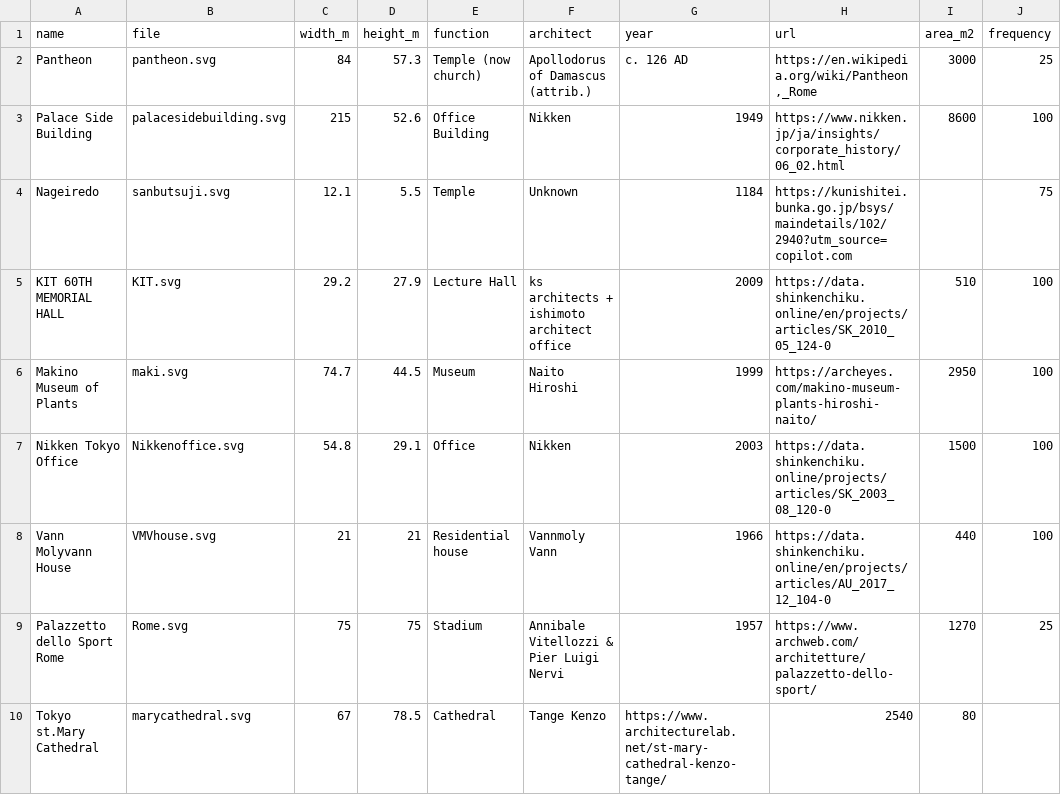
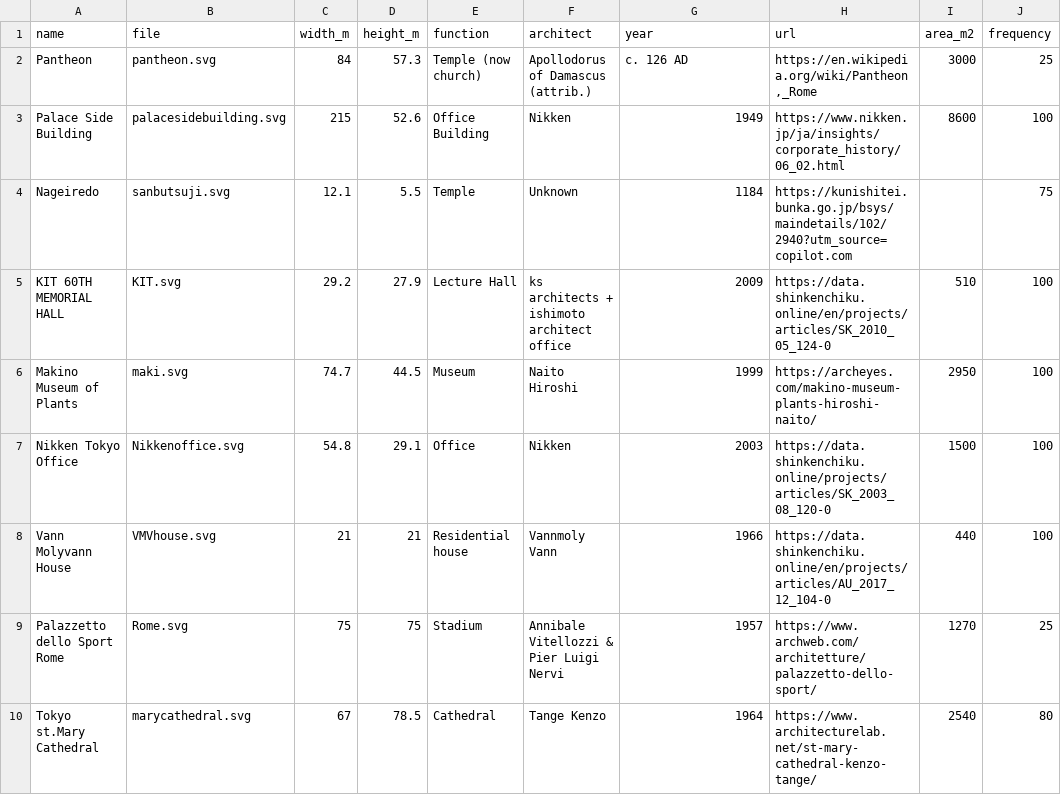
Before and after one commit to tai-desu/ArchitectureAquarium, a CSV file: plans.csv, drawn as a sheet.

Commit message:
Update plans.csv

```diff
--- a/plans.csv
+++ b/plans.csv
@@ -9,2 +9,2 @@ Vann Molyvann House,VMVhouse.svg,21,21,Residential house,Vannmoly Vann,1966,http
 Palazzetto dello Sport Rome,Rome.svg,75,75,Stadium,Annibale Vitellozzi & Pier Luigi Nervi,1957,https://www.archweb.com/architetture/palazzetto-dello-sport/,1270,25
-Tokyo st.Mary Cathedral,marycathedral.svg,67,78.5,Cathedral,Tange Kenzo,https://www.architecturelab.net/st-mary-cathedral-kenzo-tange/,2540,80
+Tokyo st.Mary Cathedral,marycathedral.svg,67,78.5,Cathedral,Tange Kenzo,1964,https://www.architecturelab.net/st-mary-cathedral-kenzo-tange/,2540,80
```
